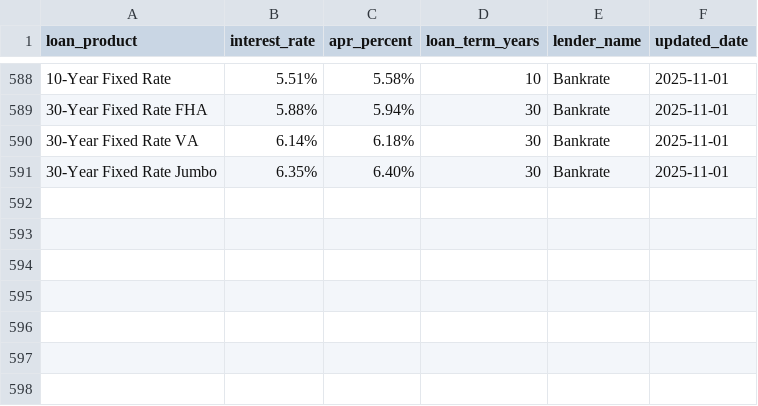
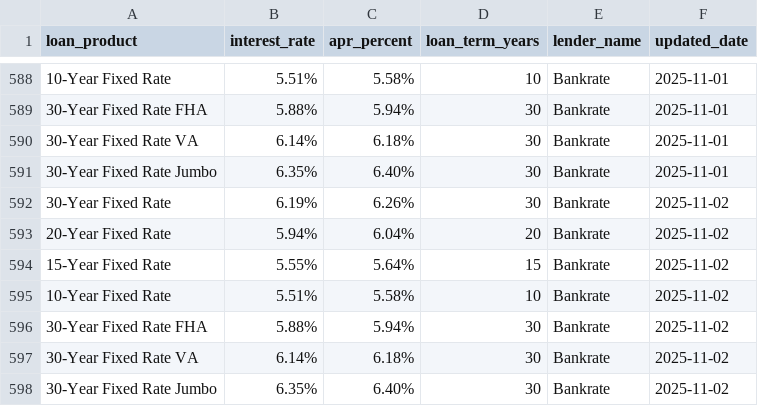
Before and after one commit to manojwakchaure3/Spider, a CSV file: loanrates/spiders/data/bankrates.csv, drawn as a sheet; only a part is shown, gaps mark what is left out; the diff names each change by its address in the sheet, - before the commit and + after, or states it on an @@ line.

```diff
--- a/loanrates/spiders/data/bankrates.csv
+++ b/loanrates/spiders/data/bankrates.csv
+row 592: 30-Year Fixed Rate | 6.19% | 6.26% | 30 | Bankrate | 2025-11-02
+row 593: 20-Year Fixed Rate | 5.94% | 6.04% | 20 | Bankrate | 2025-11-02
+row 594: 15-Year Fixed Rate | 5.55% | 5.64% | 15 | Bankrate | 2025-11-02
+row 595: 10-Year Fixed Rate | 5.51% | 5.58% | 10 | Bankrate | 2025-11-02
+row 596: 30-Year Fixed Rate FHA | 5.88% | 5.94% | 30 | Bankrate | 2025-11-02
+row 597: 30-Year Fixed Rate VA | 6.14% | 6.18% | 30 | Bankrate | 2025-11-02
+row 598: 30-Year Fixed Rate Jumbo | 6.35% | 6.40% | 30 | Bankrate | 2025-11-02
```
Also changed, not shown: 2 other files.
